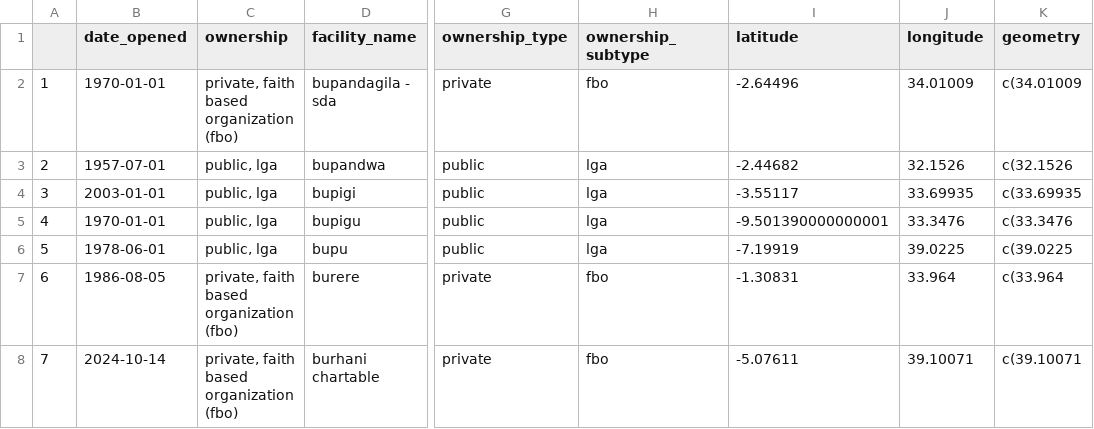
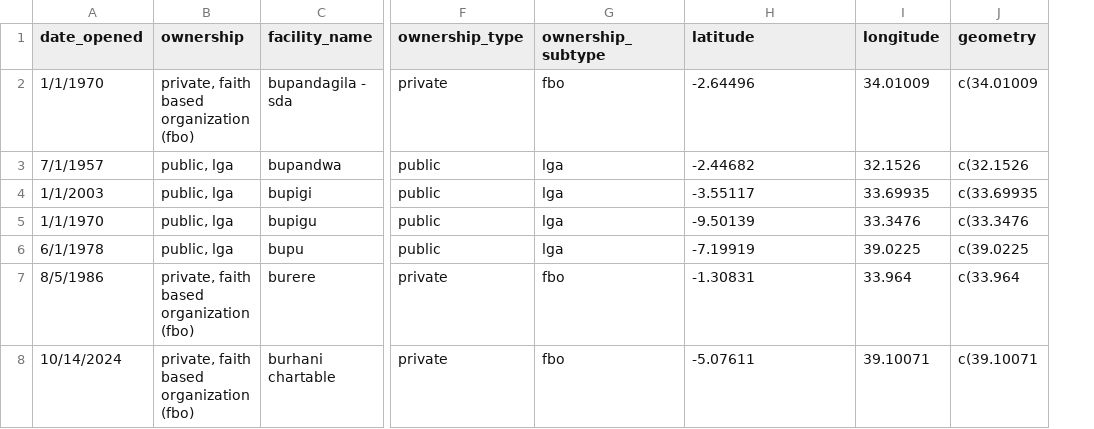
Before and after one commit to myalla-christina/hf-data-portal, a CSV file: data/hf_demographics.csv, drawn as a sheet; only a part is shown, gaps mark what is left out; removed rows and columns are numbered as before the commit, all else as after; the diff names each change by its address in the sheet, - before the commit and + after, or states it on an @@ line.

```diff
--- a/data/hf_demographics.csv
+++ b/data/hf_demographics.csv
-column A, rows 2-8: 1 | 2 | 3 | 4 | 5 | 6 | 7
-A2 (date_opened): 1970-01-01
+A2 (date_opened): 1/1/1970
-A3 (date_opened): 1957-07-01
+A3 (date_opened): 7/1/1957
-A4 (date_opened): 2003-01-01
+A4 (date_opened): 1/1/2003
-A5 (date_opened): 1970-01-01
+A5 (date_opened): 1/1/1970
-H5 (latitude): -9.501390000000001
+H5 (latitude): -9.50139
-A6 (date_opened): 1978-06-01
+A6 (date_opened): 6/1/1978
-A7 (date_opened): 1986-08-05
+A7 (date_opened): 8/5/1986
-A8 (date_opened): 2024-10-14
+A8 (date_opened): 10/14/2024
```
Also changed, not shown: 27 other files.
